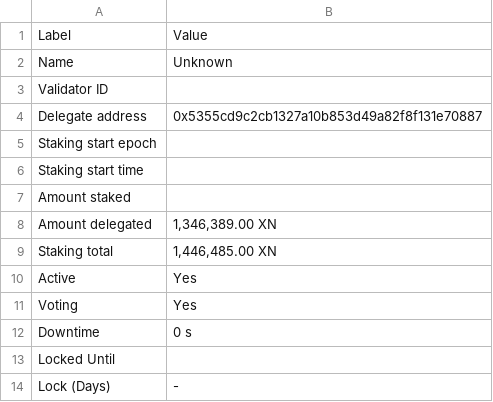
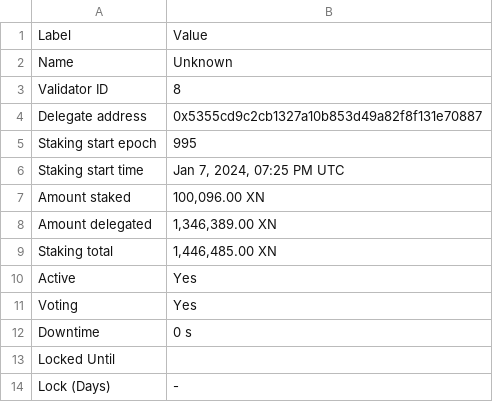
Before and after one commit to TreeCityWes/X1-Validator-Scrape, a CSV file: validator_info.csv, drawn as a sheet.

```diff
--- a/validator_info.csv
+++ b/validator_info.csv
@@ -2,7 +2,7 @@ Label,Value
 Name,Unknown
-Validator ID,
+Validator ID,8
 Delegate address,0x5355cd9c2cb1327a10b853d49a82f8f131e70887
-Staking start epoch,
-Staking start time,
-Amount staked,
+Staking start epoch,995
+Staking start time,"Jan 7, 2024, 07:25 PM UTC"
+Amount staked,"100,096.00 XN"
 Amount delegated,"1,346,389.00 XN"
```
